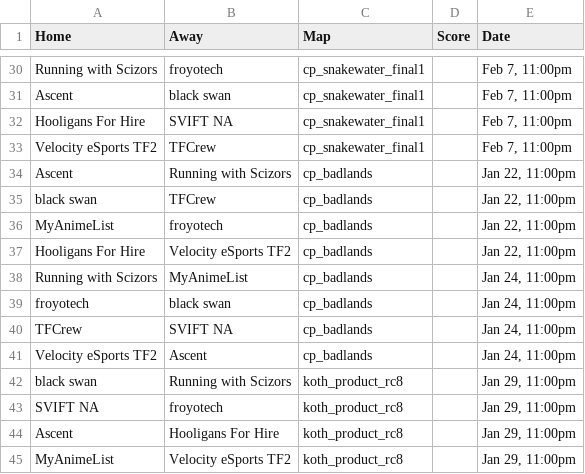
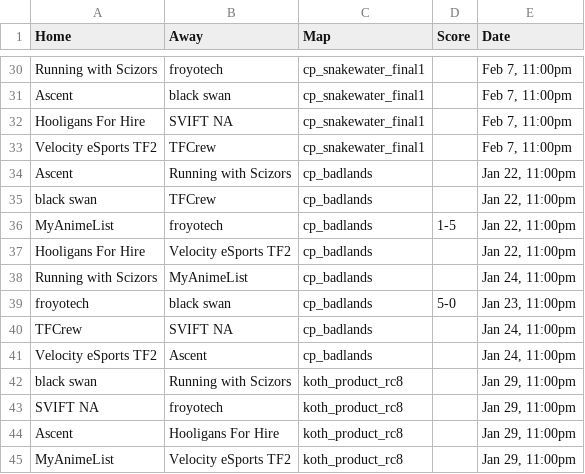
Before and after one commit to oggnik/tf2elo, a CSV file: simulation/data/season27_conference.csv, drawn as a sheet; only a part is shown, gaps mark what is left out.

Commit message:
Change last updated to be a footer, also froyo scores

```diff
--- a/simulation/data/season27_conference.csv
+++ b/simulation/data/season27_conference.csv
@@ -35,6 +35,6 @@ Ascent,Running with Scizors,cp_badlands,,"Jan 22, 11:00pm"
 black swan,TFCrew,cp_badlands,,"Jan 22, 11:00pm"
-MyAnimeList,froyotech,cp_badlands,,"Jan 22, 11:00pm"
+MyAnimeList,froyotech,cp_badlands,1-5,"Jan 22, 11:00pm"
 Hooligans For Hire,Velocity eSports TF2,cp_badlands,,"Jan 22, 11:00pm"
 Running with Scizors,MyAnimeList,cp_badlands,,"Jan 24, 11:00pm"
-froyotech,black swan,cp_badlands,,"Jan 24, 11:00pm"
+froyotech,black swan,cp_badlands,5-0,"Jan 23, 11:00pm"
 TFCrew,SVIFT NA,cp_badlands,,"Jan 24, 11:00pm"
```
Also changed, not shown: 2 other files.
